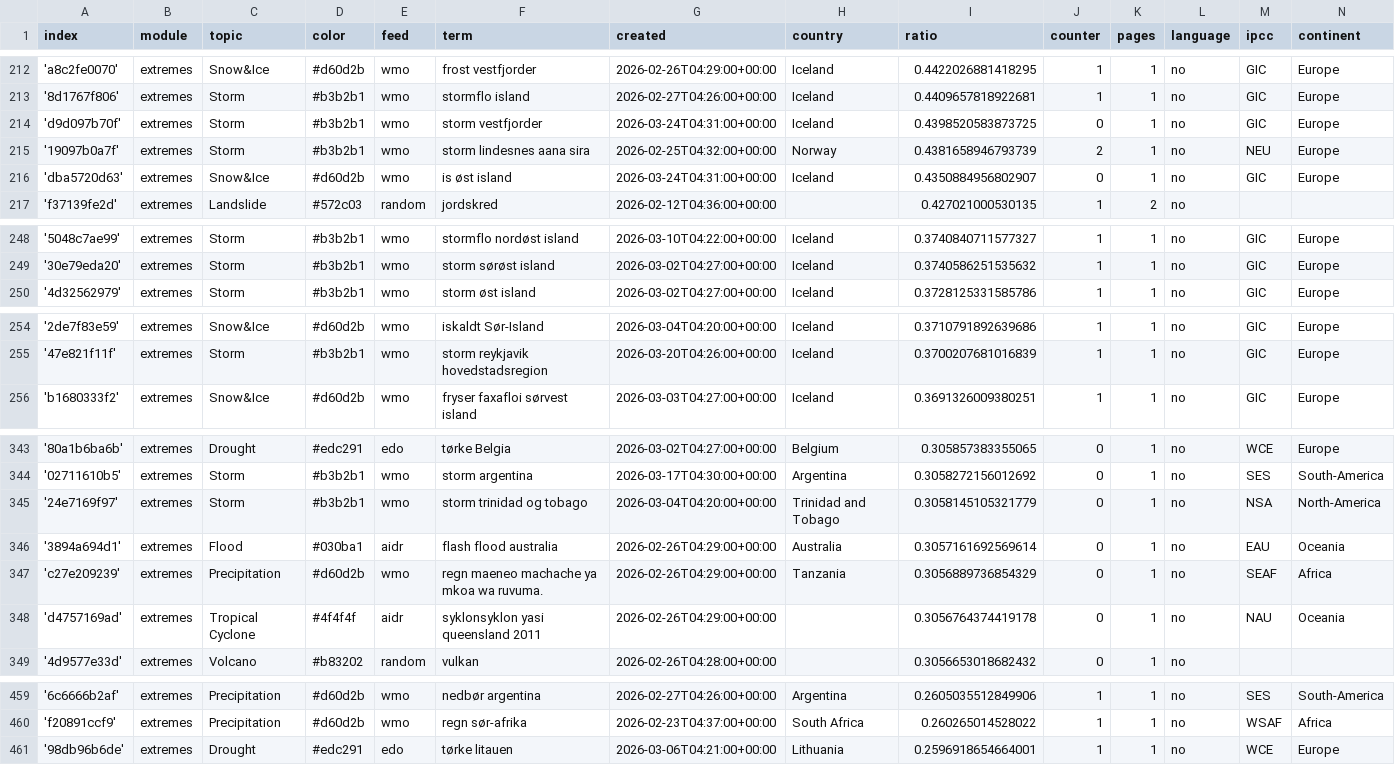
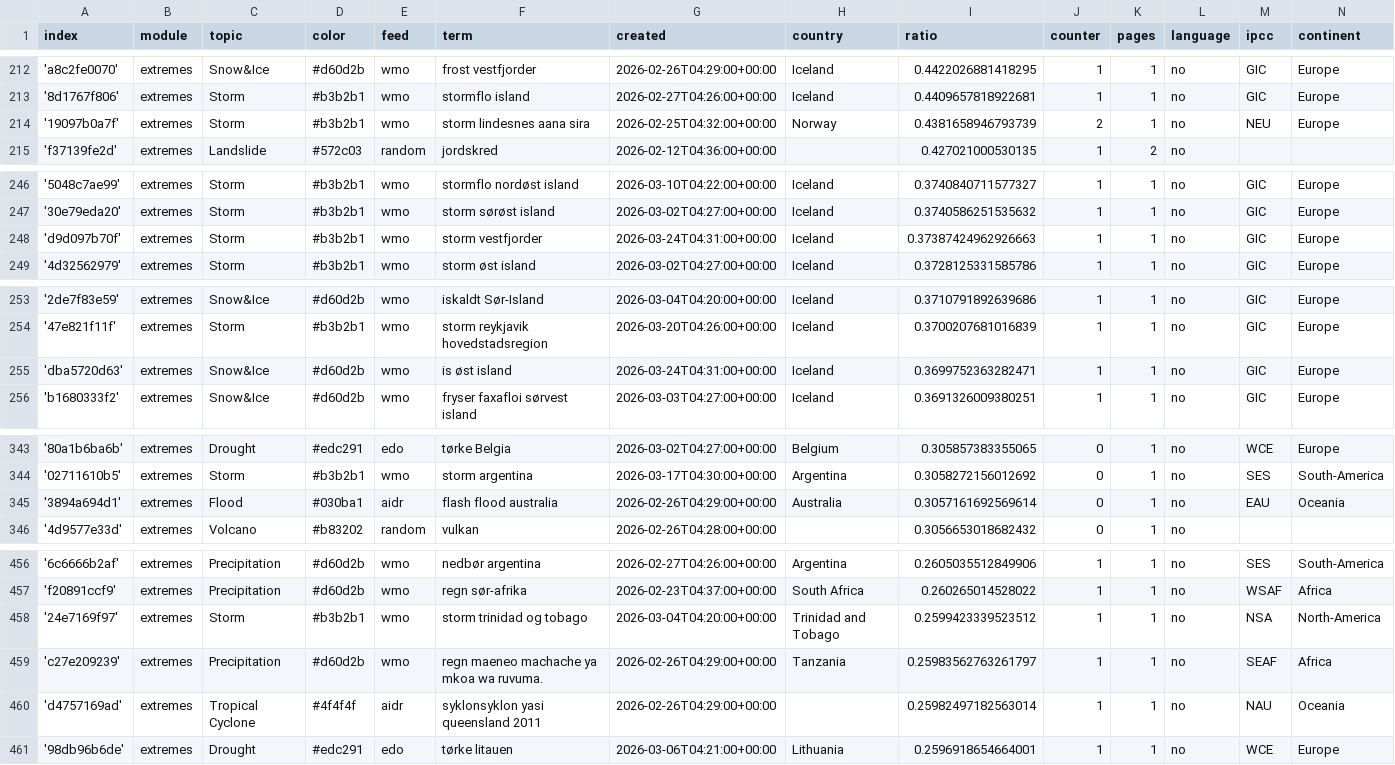
Before and after one commit to sonjanews/norwegianExtreme, a CSV file: terms.csv, drawn as a sheet; only a part is shown, gaps mark what is left out; removed rows and columns are numbered as before the commit, all else as after; the diff names each change by its address in the sheet, - before the commit and + after, or states it on an @@ line.

Commit message:
Commit from GitHub Actions (harvest:0.0)

```diff
--- a/terms.csv
+++ b/terms.csv
-row 214: 'd9d097b70f' | extremes | Storm | #b3b2b1 | wmo | storm vestfjorder | 2026-03-24T04:31:00+00:00 | Iceland | 0.4398520583873725 | 0 | 1 | no | GIC | Europe
-row 216: 'dba5720d63' | extremes | Snow&Ice | #d60d2b | wmo | is øst island | 2026-03-24T04:31:00+00:00 | Iceland | 0.4350884956802907 | 0 | 1 | no | GIC | Europe
+row 248: 'd9d097b70f' | extremes | Storm | #b3b2b1 | wmo | storm vestfjorder | 2026-03-24T04:31:00+00:00 | Iceland | 0.37387424962926663 | 1 | 1 | no | GIC | Europe
+row 255: 'dba5720d63' | extremes | Snow&Ice | #d60d2b | wmo | is øst island | 2026-03-24T04:31:00+00:00 | Iceland | 0.3699752363282471 | 1 | 1 | no | GIC | Europe
-row 345: '24e7169f97' | extremes | Storm | #b3b2b1 | wmo | storm trinidad og tobago | 2026-03-04T04:20:00+00:00 | Trinidad and Tobago | 0.3058145105321779 | 0 | 1 | no | NSA | North-America
-row 347: 'c27e209239' | extremes | Precipitation | #d60d2b | wmo | regn maeneo machache ya mkoa wa ruvuma. | 2026-02-26T04:29:00+00:00 | Tanzania | 0.3056889736854329 | 0 | 1 | no | SEAF | Africa
-row 348: 'd4757169ad' | extremes | Tropical Cyclone | #4f4f4f | aidr | syklonsyklon yasi queensland 2011 | 2026-02-26T04:29:00+00:00 |  | 0.3056764374419178 | 0 | 1 | no | NAU | Oceania
+row 458: '24e7169f97' | extremes | Storm | #b3b2b1 | wmo | storm trinidad og tobago | 2026-03-04T04:20:00+00:00 | Trinidad and Tobago | 0.2599423339523512 | 1 | 1 | no | NSA | North-America
+row 459: 'c27e209239' | extremes | Precipitation | #d60d2b | wmo | regn maeneo machache ya mkoa wa ruvuma. | 2026-02-26T04:29:00+00:00 | Tanzania | 0.25983562763261797 | 1 | 1 | no | SEAF | Africa
+row 460: 'd4757169ad' | extremes | Tropical Cyclone | #4f4f4f | aidr | syklonsyklon yasi queensland 2011 | 2026-02-26T04:29:00+00:00 |  | 0.25982497182563014 | 1 | 1 | no | NAU | Oceania
```
